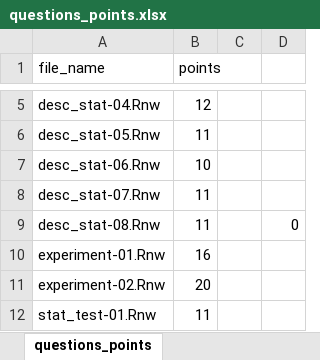
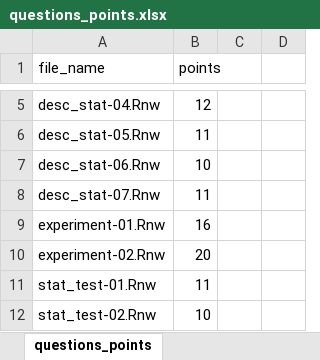
Before and after one commit to jkruppa/exam, an Excel workbook: questions_points.xlsx, sheet questions_points, drawn as a sheet; only a part is shown, gaps mark what is left out; the shorter side is filled out with more unchanged rows; values as stored, in another font and other column widths than the file's, no borders; conditional formats not drawn; the diff names each change by its address in the sheet, - before the commit and + after, or states it on an @@ line.

```diff
--- a/questions_points.xlsx (sheet questions_points)
+++ b/questions_points.xlsx (sheet questions_points)
-row 9: desc_stat-08.Rnw | 11 |  | 0
```
Also changed, not shown: 21 other files.
